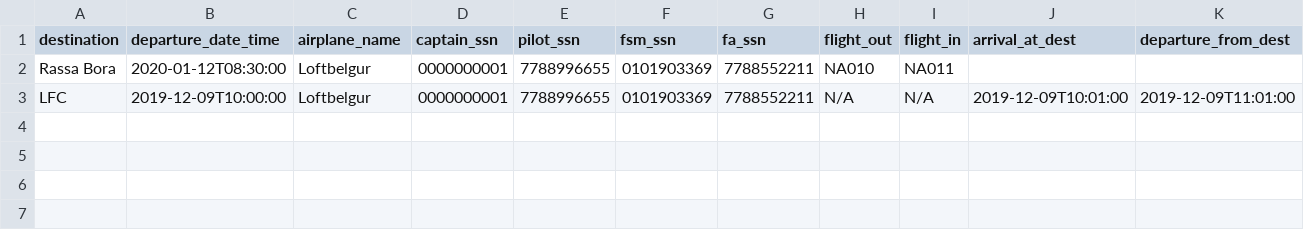
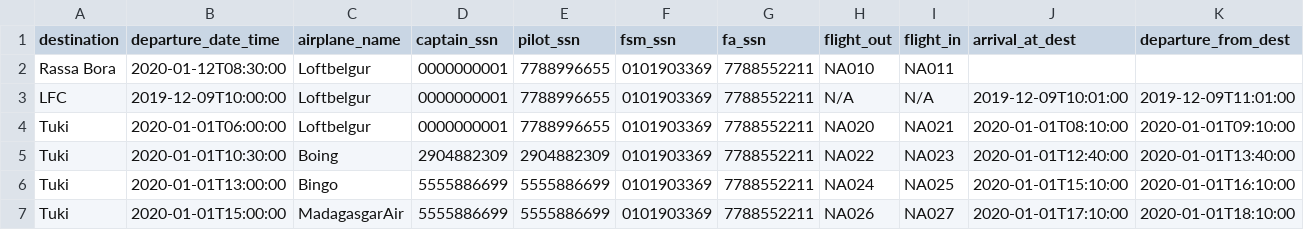
Before and after one commit to evab19/verklegt1, a CSV file: Source/data/voyage.csv, drawn as a sheet; only a part is shown; rows hold the shown columns only; the diff names each change by its address in the sheet, - before the commit and + after, or states it on an @@ line.

Commit message:
Lagfæringar á LLAPI og bætti við dummy voyage til Tuki  fjórar ferðir til að nota í test

```diff
--- a/Source/data/voyage.csv
+++ b/Source/data/voyage.csv
+row 4: Tuki | 2020-01-01T06:00:00 | Loftbelgur | 0000000001 | 7788996655 | 0101903369 | 7788552211 | NA020 | NA021 | 2020-01-01T08:10:00 | 2020-01-01T09:10:00
+row 5: Tuki | 2020-01-01T10:30:00 | Boing | 2904882309 | 2904882309 | 0101903369 | 7788552211 | NA022 | NA023 | 2020-01-01T12:40:00 | 2020-01-01T13:40:00
+row 6: Tuki | 2020-01-01T13:00:00 | Bingo | 5555886699 | 5555886699 | 0101903369 | 7788552211 | NA024 | NA025 | 2020-01-01T15:10:00 | 2020-01-01T16:10:00
+row 7: Tuki | 2020-01-01T15:00:00 | MadagasgarAir | 5555886699 | 5555886699 | 0101903369 | 7788552211 | NA026 | NA027 | 2020-01-01T17:10:00 | 2020-01-01T18:10:00
```
Also changed, not shown: Source/data/destinations.csv, Source/data/employee.csv, 5 other files.
